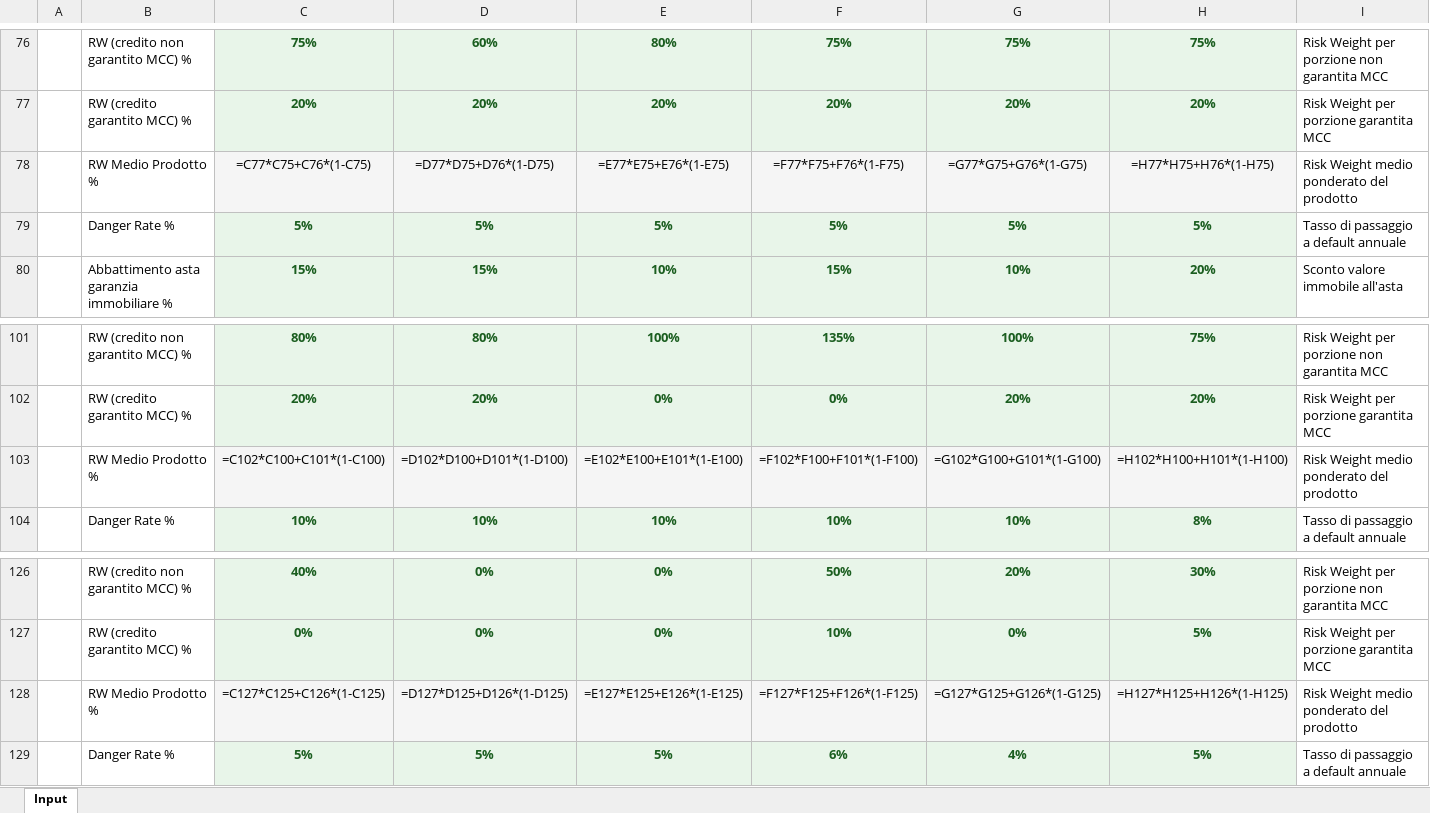
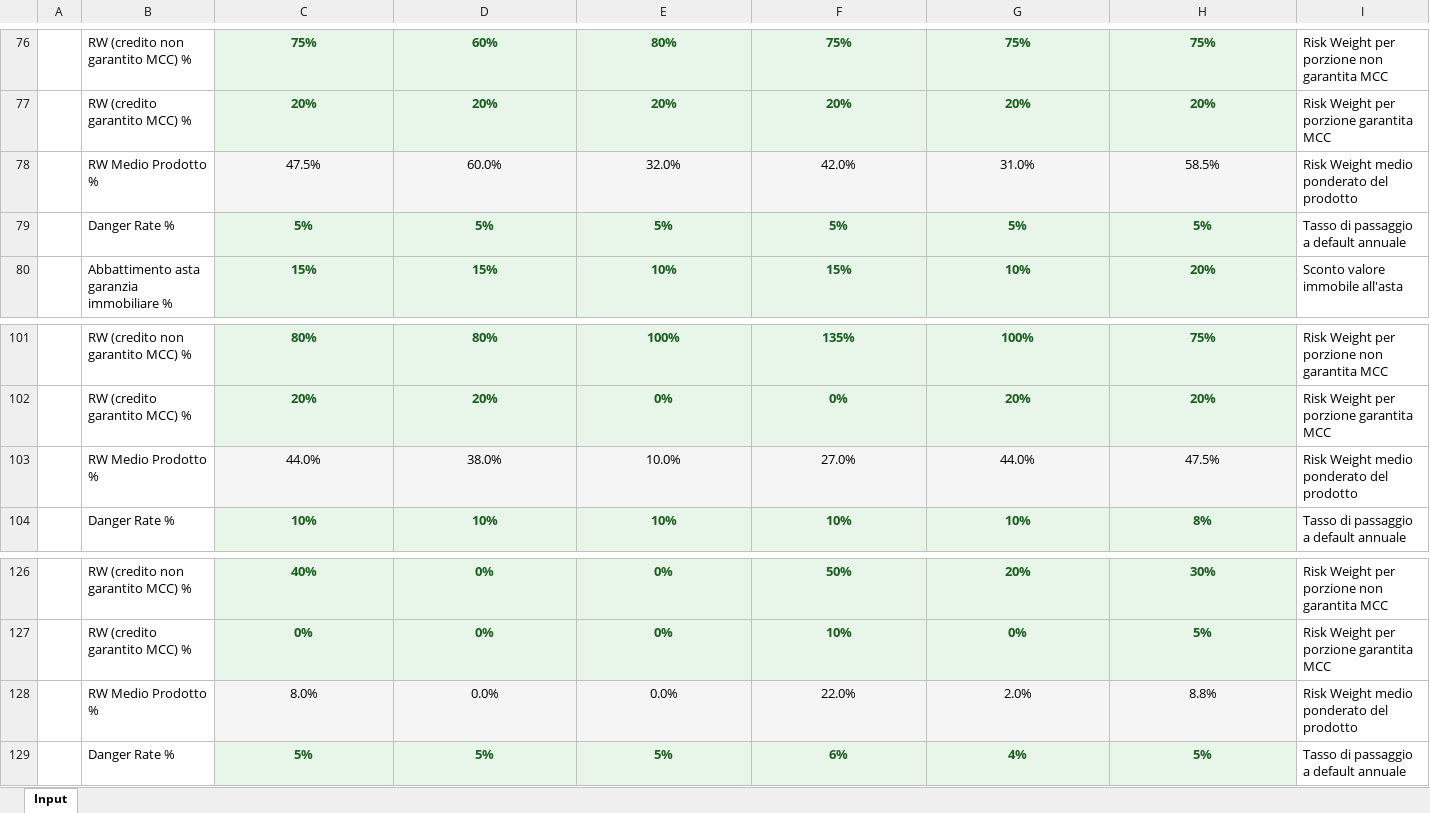
Before and after one commit to fracarlesi/piano_excel, an Excel workbook: modello_bancario_completo.xlsx, sheet Input, drawn as a sheet; only a part is shown, gaps mark what is left out; values as stored, in another font and other column widths than the file's, no borders; formulas without a stored value are shown as written; removed rows and columns are numbered as before the commit, all else as after; the diff covers the shown part only; the diff names each change by its address in the sheet, - before the commit and + after, or states it on an @@ line.

```diff
--- a/modello_bancario_completo.xlsx (sheet Input)
+++ b/modello_bancario_completo.xlsx (sheet Input)
-row 78:  | RW Medio Prodotto % | =C77*C75+C76*(1-C75) | =D77*D75+D76*(1-D75) | =E77*E75+E76*(1-E75) | =F77*F75+F76*(1-F75) | =G77*G75+G76*(1-G75) | =H77*H75+H76*(1-H75) | Risk Weight medio ponderato del prodotto
+row 78:  | RW Medio Prodotto % | 47.5% | 60.0% | 32.0% | 42.0% | 31.0% | 58.5% | Risk Weight medio ponderato del prodotto
-row 103:  | RW Medio Prodotto % | =C102*C100+C101*(1-C100) | =D102*D100+D101*(1-D100) | =E102*E100+E101*(1-E100) | =F102*F100+F101*(1-F100) | =G102*G100+G101*(1-G100) | =H102*H100+H101*(1-H100) | Risk Weight medio ponderato del prodotto
+row 103:  | RW Medio Prodotto % | 44.0% | 38.0% | 10.0% | 27.0% | 44.0% | 47.5% | Risk Weight medio ponderato del prodotto
-row 128:  | RW Medio Prodotto % | =C127*C125+C126*(1-C125) | =D127*D125+D126*(1-D125) | =E127*E125+E126*(1-E125) | =F127*F125+F126*(1-F125) | =G127*G125+G126*(1-G125) | =H127*H125+H126*(1-H125) | Risk Weight medio ponderato del prodotto
+row 128:  | RW Medio Prodotto % | 8.0% | 0.0% | 0.0% | 22.0% | 2.0% | 8.8% | Risk Weight medio ponderato del prodotto
```
Also changed, not shown: 12 added rows and 12 removed rows elsewhere in this sheet.
